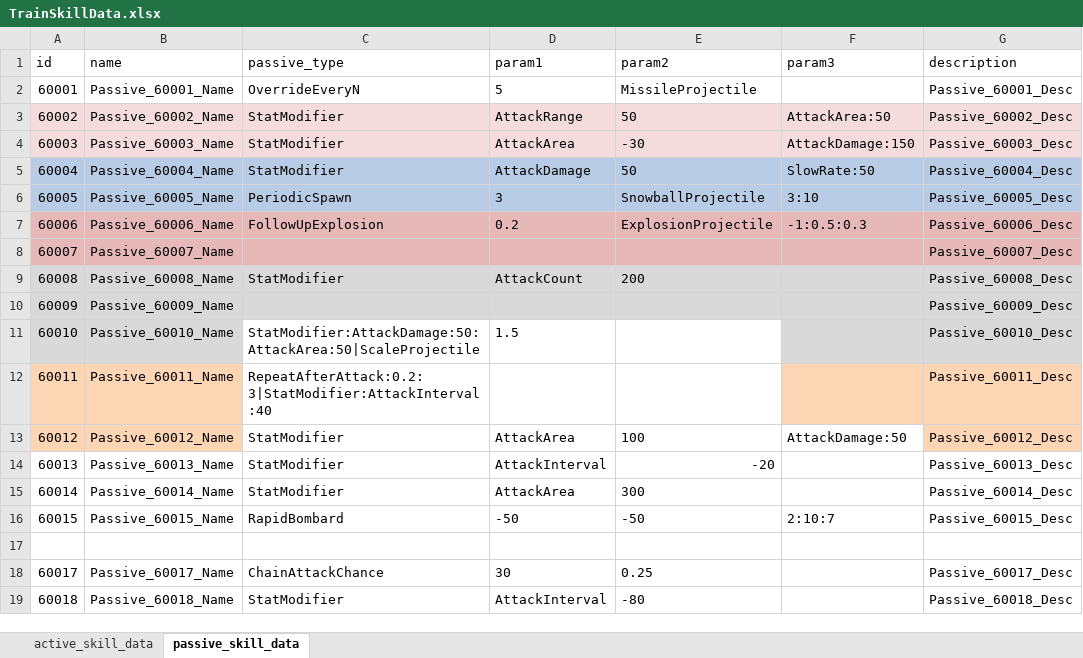
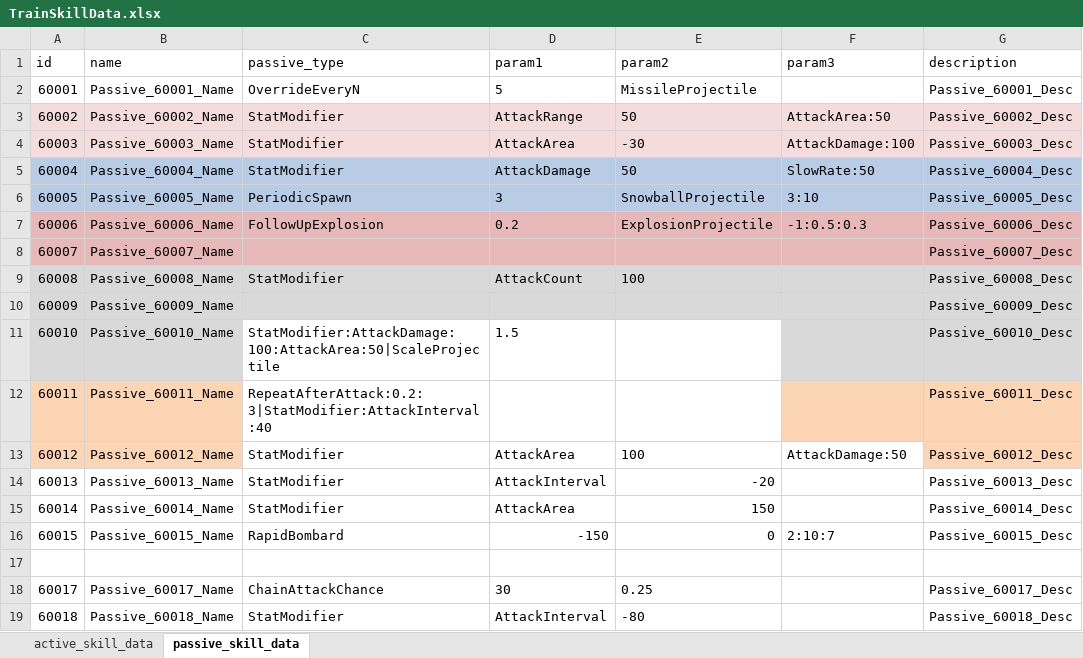
Before and after one commit to cumic06/TrainDefense, an Excel workbook: Assets/02_Resources/Data/TrainSkillData.xlsx, sheet passive_skill_data, drawn as a sheet; values as stored, in another font and other column widths than the file's, no borders; the diff names each change by its address in the sheet, - before the commit and + after, or states it on an @@ line.

Commit message:
[Fix] 엘리트 전기 낙뢰·캐논 밸런스 및 폭격 사운드 수정
- 전기 낙뢰(50005): 스턴 2초, 데미지 = 공격력×4 비례, 위치 화면 정중앙 고정
- 캐논 범위포격(60014): 범위 +300% → +150%
- 캐논 폭격(60015): 공속 +50% → +150%, 범위 감소 제거
- 캐논 폭격미사일(50006): 쿨 30→15초, 무작위 폭격 발사음 2발마다
- TurretTrain: SpawnProjectileAtWorldPositionPublic에 playSound 파라미터 추가
- 데이터 동기화: DB.asset / TrainSkillData.xlsx / LocalizeSource_Skill.txt

```diff
--- a/Assets/02_Resources/Data/TrainSkillData.xlsx (sheet passive_skill_data)
+++ b/Assets/02_Resources/Data/TrainSkillData.xlsx (sheet passive_skill_data)
-F4 (param3): AttackDamage:150
+F4 (param3): AttackDamage:100
-E9 (param2): 200
+E9 (param2): 100
-C11 (passive_type): StatModifier:AttackDamage:50:AttackArea:50|ScaleProjectile
+C11 (passive_type): StatModifier:AttackDamage:100:AttackArea:50|ScaleProjectile
-E15 (param2): 300
+E15 (param2): 150
-D16 (param1): -50
+D16 (param1): -150
-E16 (param2): -50
+E16 (param2): 0
```
Also changed, not shown: sheet active_skill_data, Assets/02_Resources/Data/ChoiceData.xlsx, 6 other files.
